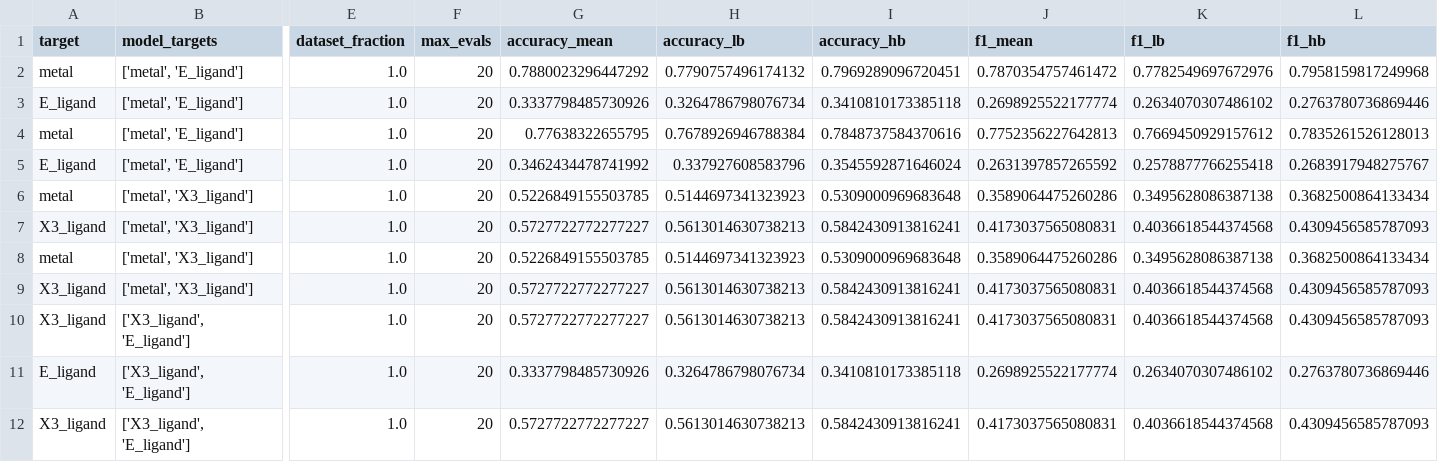
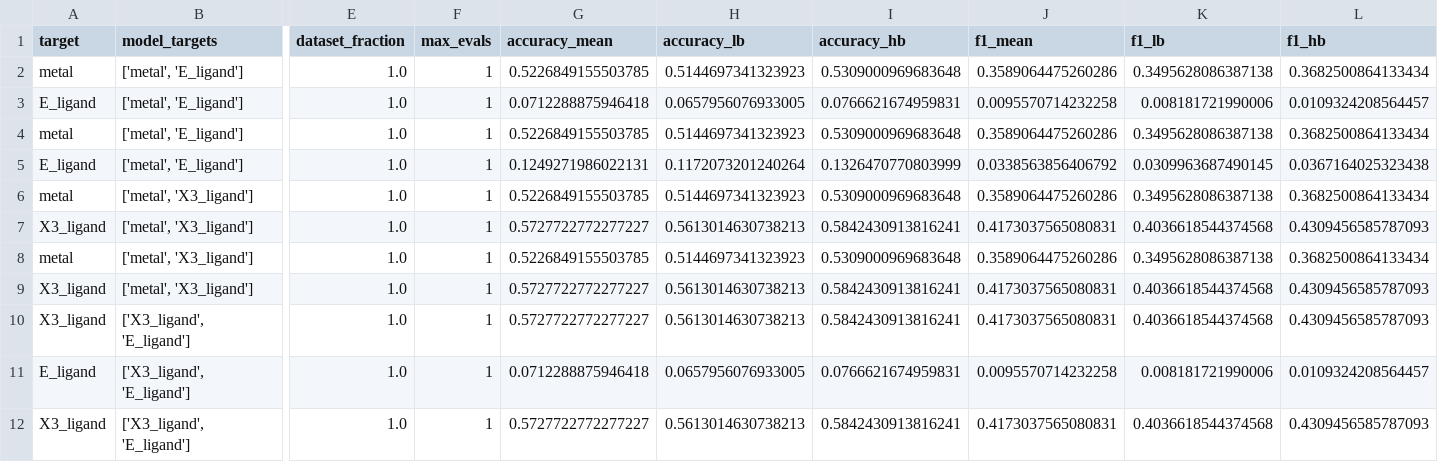
Before and after one commit to mlederbauer/NMRcraft, a CSV file: metrics/results_multi_target.csv, drawn as a sheet; only a part is shown, gaps mark what is left out; the diff covers the shown part only; the diff names each change by its address in the sheet, - before the commit and + after, or states it on an @@ line.

```diff
--- a/metrics/results_multi_target.csv
+++ b/metrics/results_multi_target.csv
-F2:F12 (max_evals): 20
+F2:F12 (max_evals): 1
-G2 (accuracy_mean): 0.7880023296447292
+G2 (accuracy_mean): 0.5226849155503785
-H2 (accuracy_lb): 0.7790757496174132
+H2 (accuracy_lb): 0.5144697341323923
-I2 (accuracy_hb): 0.7969289096720451
+I2 (accuracy_hb): 0.5309000969683648
-J2 (f1_mean): 0.7870354757461472
+J2 (f1_mean): 0.3589064475260286
-K2 (f1_lb): 0.7782549697672976
+K2 (f1_lb): 0.3495628086387138
-L2 (f1_hb): 0.7958159817249968
+L2 (f1_hb): 0.3682500864133434
-G3 (accuracy_mean): 0.3337798485730926
+G3 (accuracy_mean): 0.0712288875946418
-H3 (accuracy_lb): 0.3264786798076734
+H3 (accuracy_lb): 0.0657956076933005
-I3 (accuracy_hb): 0.3410810173385118
+I3 (accuracy_hb): 0.0766621674959831
-J3 (f1_mean): 0.2698925522177774
+J3 (f1_mean): 0.0095570714232258
-K3 (f1_lb): 0.2634070307486102
+K3 (f1_lb): 0.008181721990006
-L3 (f1_hb): 0.2763780736869446
+L3 (f1_hb): 0.0109324208564457
-G4 (accuracy_mean): 0.77638322655795
+G4 (accuracy_mean): 0.5226849155503785
-H4 (accuracy_lb): 0.7678926946788384
+H4 (accuracy_lb): 0.5144697341323923
-I4 (accuracy_hb): 0.7848737584370616
+I4 (accuracy_hb): 0.5309000969683648
-J4 (f1_mean): 0.7752356227642813
+J4 (f1_mean): 0.3589064475260286
-K4 (f1_lb): 0.7669450929157612
+K4 (f1_lb): 0.3495628086387138
-L4 (f1_hb): 0.7835261526128013
+L4 (f1_hb): 0.3682500864133434
-G5 (accuracy_mean): 0.3462434478741992
+G5 (accuracy_mean): 0.1249271986022131
-H5 (accuracy_lb): 0.337927608583796
+H5 (accuracy_lb): 0.1172073201240264
-I5 (accuracy_hb): 0.3545592871646024
+I5 (accuracy_hb): 0.1326470770803999
-J5 (f1_mean): 0.2631397857265592
+J5 (f1_mean): 0.0338563856406792
-K5 (f1_lb): 0.2578877766255418
+K5 (f1_lb): 0.0309963687490145
-L5 (f1_hb): 0.2683917948275767
+L5 (f1_hb): 0.0367164025323438
-G11 (accuracy_mean): 0.3337798485730926
+G11 (accuracy_mean): 0.0712288875946418
-H11 (accuracy_lb): 0.3264786798076734
+H11 (accuracy_lb): 0.0657956076933005
-I11 (accuracy_hb): 0.3410810173385118
+I11 (accuracy_hb): 0.0766621674959831
-J11 (f1_mean): 0.2698925522177774
+J11 (f1_mean): 0.0095570714232258
-K11 (f1_lb): 0.2634070307486102
+K11 (f1_lb): 0.008181721990006
-L11 (f1_hb): 0.2763780736869446
+L11 (f1_hb): 0.0109324208564457
```
Also changed, not shown: 67 edited cells elsewhere in this file, metrics/results_baselines.csv, metrics/results_one_target.csv.
